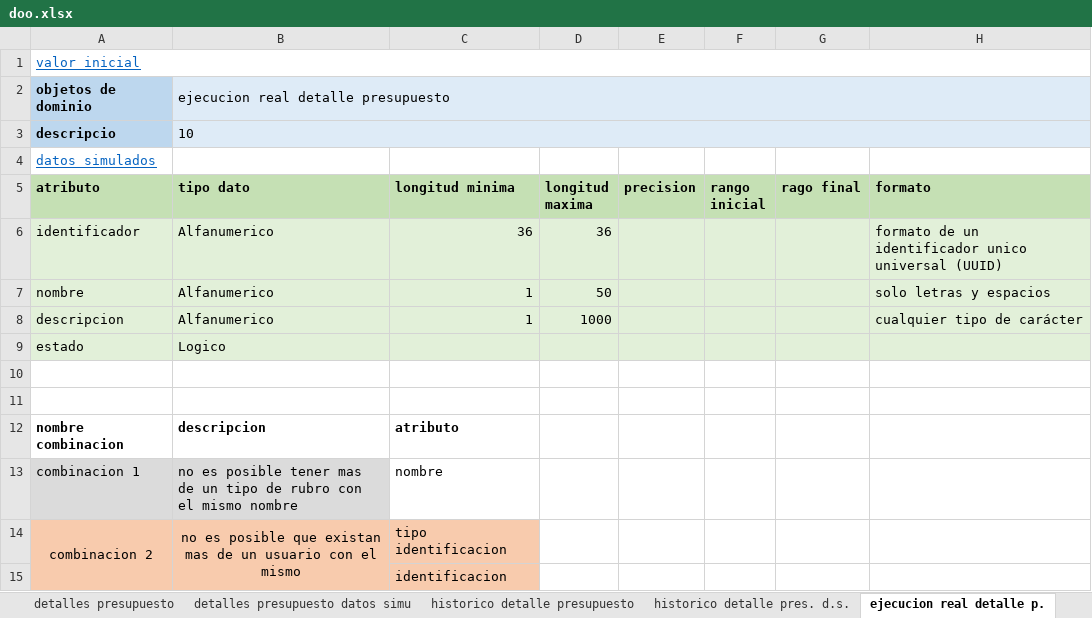
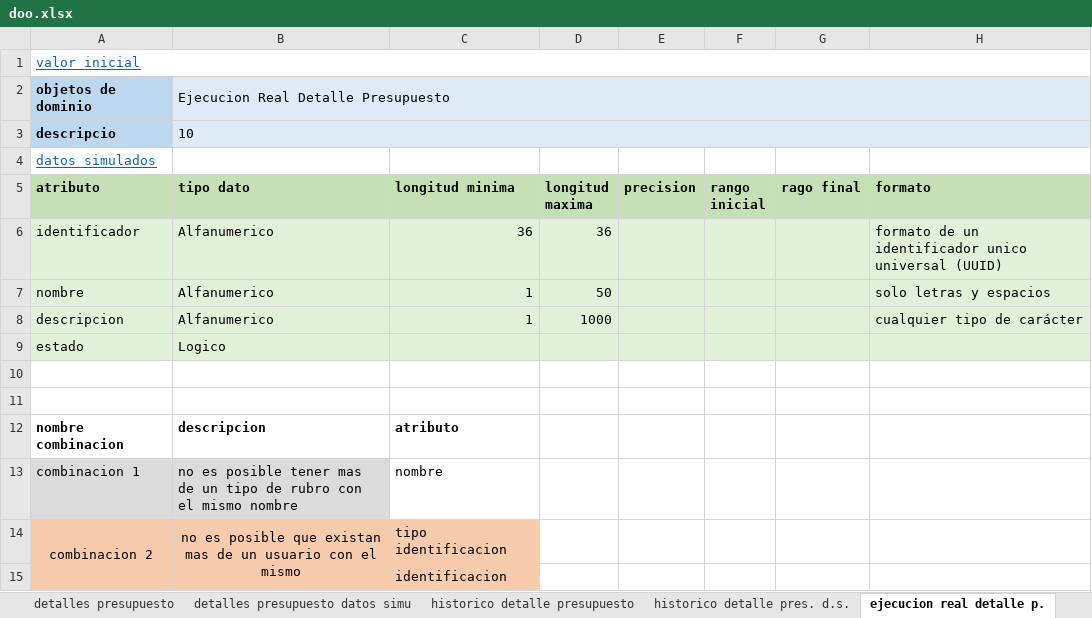
Before and after one commit to DOOPan2022/Presupuesto, an Excel workbook: Clase/Modelo de dominio/doo/doo.xlsx, sheet ejecucion real detalle p., drawn as a sheet; only a part is shown; values as stored, in another font and other column widths than the file's, no borders; the diff names each change by its address in the sheet, - before the commit and + after, or states it on an @@ line.

```diff
--- a/Clase/Modelo de dominio/doo/doo.xlsx (sheet ejecucion real detalle p.)
+++ b/Clase/Modelo de dominio/doo/doo.xlsx (sheet ejecucion real detalle p.)
-B2 (tipo dato): ejecucion real detalle presupuesto
+B2 (tipo dato): Ejecucion Real Detalle Presupuesto
```
Also changed, not shown: sheet historico detalle presupuesto, sheet rubro, sheet tipo rubro, sheet detalles presupuesto datos simu, sheet objeto de dominio, sheet año, 7 more sheets.
